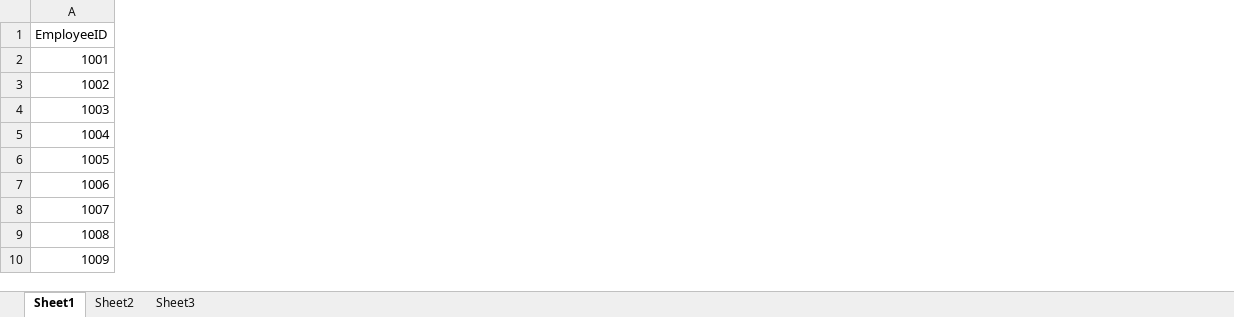
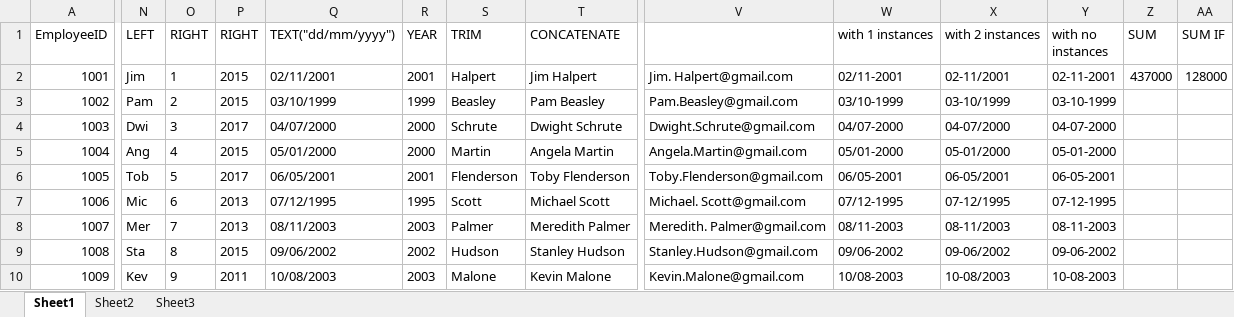
Before and after one commit to shyam0770sharma-prog/Excel, an Excel workbook: Excel_formulas_practice.xlsx, sheet Sheet1, drawn as a sheet; only a part is shown, gaps mark what is left out; values as stored, in another font and other column widths than the file's, no borders; the diff covers the shown part only; the diff names each change by its address in the sheet, - before the commit and + after, or states it on an @@ line.

Commit message:
Add files via upload

```diff
--- a/Excel_formulas_practice.xlsx (sheet Sheet1)
+++ b/Excel_formulas_practice.xlsx (sheet Sheet1)
+column N (LEFT), rows 2-10: Jim | Pam | Dwi | Ang | Tob | Mic | Mer | Sta | Kev
+column O (RIGHT), rows 2-10: 1 | 2 | 3 | 4 | 5 | 6 | 7 | 8 | 9
+column P (RIGHT), rows 2-10: 2015 | 2015 | 2017 | 2015 | 2017 | 2013 | 2013 | 2015 | 2011
+column Q (TEXT("dd/mm/yyyy")), rows 2-10: 02/11/2001 | 03/10/1999 | 04/07/2000 | 05/01/2000 | 06/05/2001 | 07/12/1995 | 08/11/2003 | 09/06/2002 | 10/08/2003
+column R (YEAR), rows 2-10: 2001 | 1999 | 2000 | 2000 | 2001 | 1995 | 2003 | 2002 | 2003
+column S (TRIM), rows 2-10: Halpert | Beasley | Schrute | Martin | Flenderson | Scott | Palmer | Hudson | Malone
+column T (CONCATENATE), rows 2-10: Jim Halpert | Pam Beasley | Dwight Schrute | Angela Martin | Toby Flenderson | Michael Scott | Meredith Palmer | Stanley Hudson | Kevin Malone
+column V, rows 2-10: Jim. Halpert@gmail.com | Pam.Beasley@gmail.com | Dwight.Schrute@gmail.com | Angela.Martin@gmail.com | Toby.Flenderson@gmail.com | Michael. Scott@gmail.com | Meredith. Palmer@gmail.com | Stanley.Hudson@gmail.com | Kevin.Malone@gmail.com
+column W (with 1 instances), rows 2-10: 02/11-2001 | 03/10-1999 | 04/07-2000 | 05/01-2000 | 06/05-2001 | 07/12-1995 | 08/11-2003 | 09/06-2002 | 10/08-2003
+column X (with 2 instances), rows 2-10: 02-11/2001 | 03-10/1999 | 04-07/2000 | 05-01/2000 | 06-05/2001 | 07-12/1995 | 08-11/2003 | 09-06/2002 | 10-08/2003
+column Y (with no instances), rows 2-10: 02-11-2001 | 03-10-1999 | 04-07-2000 | 05-01-2000 | 06-05-2001 | 07-12-1995 | 08-11-2003 | 09-06-2002 | 10-08-2003
+column Z (SUM), row 2: 437000
+column AA (SUM IF), row 2: 128000
```
Also changed, not shown: 7 added columns and 3 edited cells elsewhere in this sheet.
